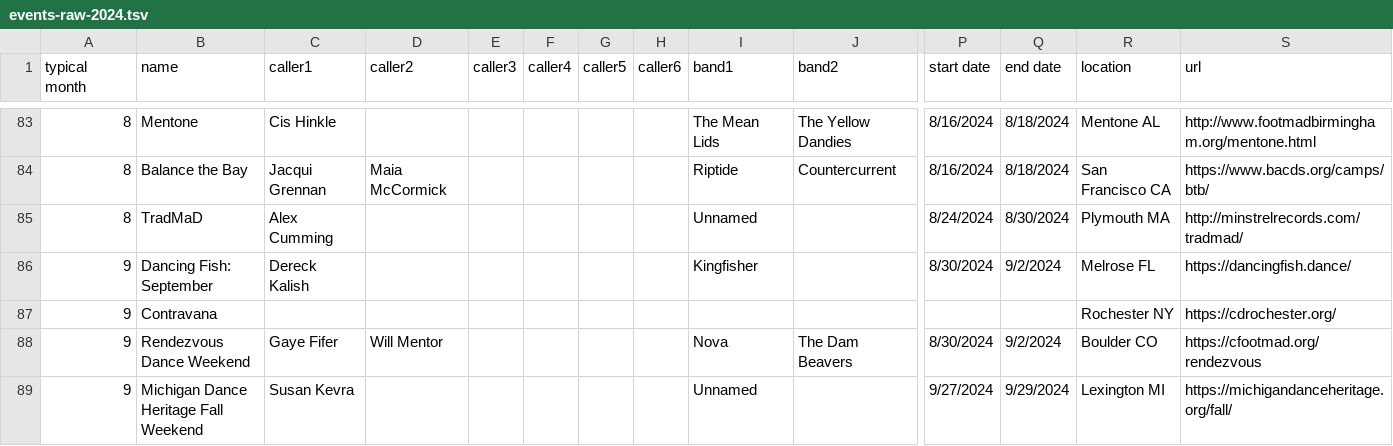
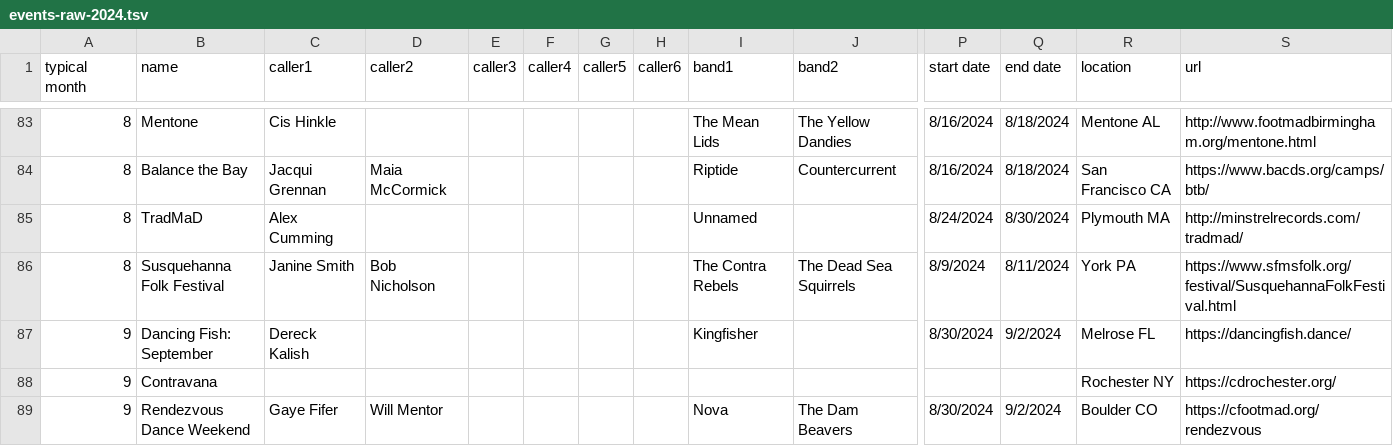
Before and after one commit to jeffkaufman/trycontra, a TSV file: events-raw-2024.tsv, drawn as a sheet; only a part is shown, gaps mark what is left out; the shorter side is filled out with more unchanged rows; rows hold the shown columns only; the diff names each change by its address in the sheet, - before the commit and + after, or states it on an @@ line.

Commit message:
sync with spreadsheet

```diff
--- a/events-raw-2024.tsv
+++ b/events-raw-2024.tsv
+row 86: 8 | Susquehanna Folk Festival | Janine Smith | Bob Nicholson |  |  |  |  | The Contra Rebels | The Dead Sea Squirrels | 8/9/2024 | 8/11/2024 | York PA | https://www.sfmsfolk.org/festival/SusquehannaFolkFestival.html
```
Also changed, not shown: events-raw-2025.tsv, 1 other file.
